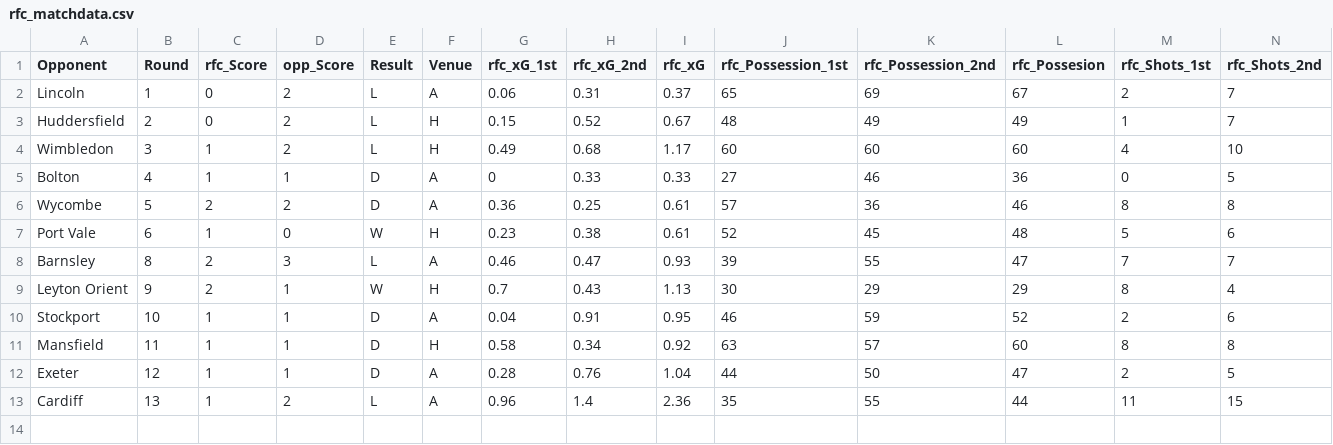
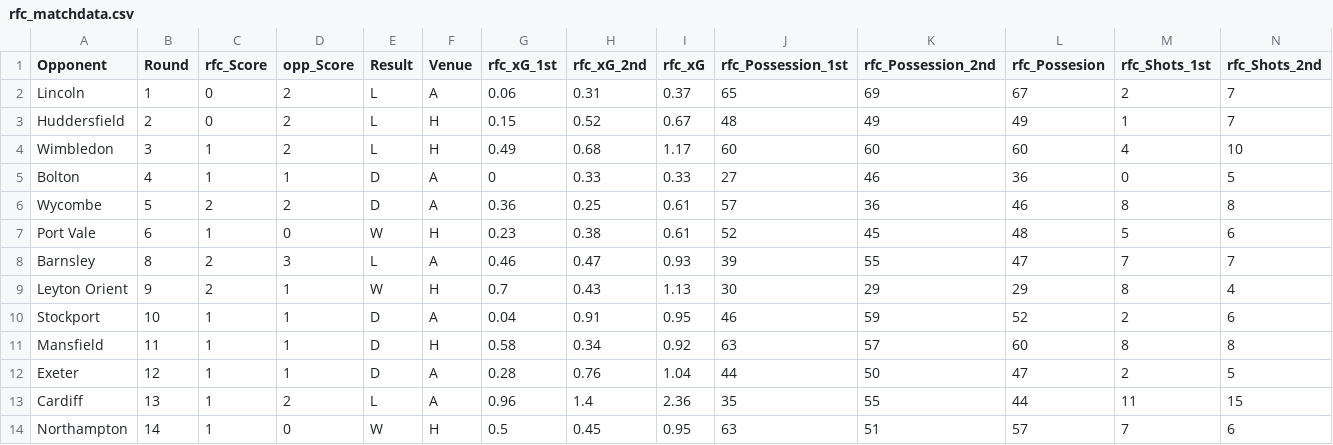
Before and after one commit to abryantgithub/Football_Analysis, a CSV file: data/rfc_matchdata.csv, drawn as a sheet; only a part is shown; rows hold the shown columns only; the diff names each change by its address in the sheet, - before the commit and + after, or states it on an @@ line.

Commit message:
Adding Northampton at Home analysis

```diff
--- a/data/rfc_matchdata.csv
+++ b/data/rfc_matchdata.csv
+row 14: Northampton | 14 | 1 | 0 | W | H | 0.5 | 0.45 | 0.95 | 63 | 51 | 57 | 7 | 6
```
Also changed, not shown: 1 other file.
